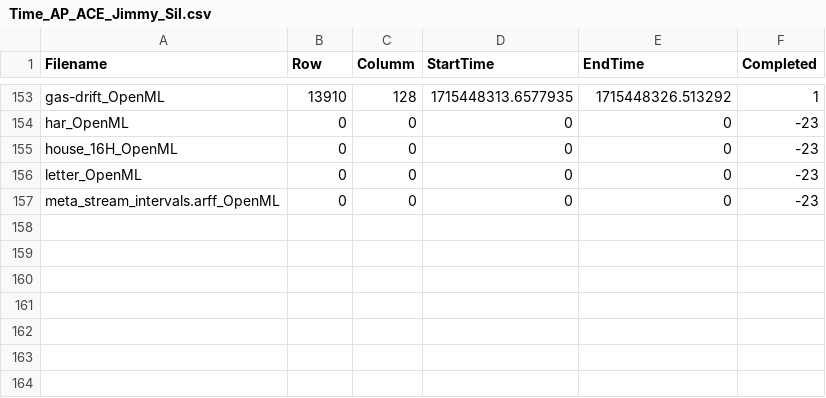
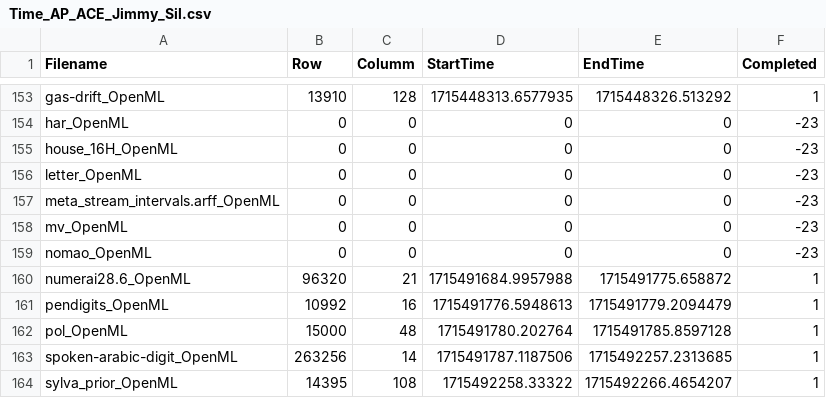
Before and after one commit to MuyeedAhmed/AcceleratedUL, a CSV file: MemoryStats/Time_AP_ACE_Jimmy_Sil.csv, drawn as a sheet; only a part is shown, gaps mark what is left out.

```diff
--- a/MemoryStats/Time_AP_ACE_Jimmy_Sil.csv
+++ b/MemoryStats/Time_AP_ACE_Jimmy_Sil.csv
@@ -157 +157,8 @@ letter_OpenML,0,0,0,0,-23
 meta_stream_intervals.arff_OpenML,0,0,0,0,-23
+mv_OpenML,0,0,0,0,-23
+nomao_OpenML,0,0,0,0,-23
+numerai28.6_OpenML,96320,21,1715491684.9957988,1715491775.658872,1
+pendigits_OpenML,10992,16,1715491776.5948613,1715491779.2094479,1
+pol_OpenML,15000,48,1715491780.202764,1715491785.8597128,1
+spoken-arabic-digit_OpenML,263256,14,1715491787.1187506,1715492257.2313685,1
+sylva_prior_OpenML,14395,108,1715492258.33322,1715492266.4654207,1
```
Also changed, not shown: Stats/AP/Jimmy_Sil.csv.
